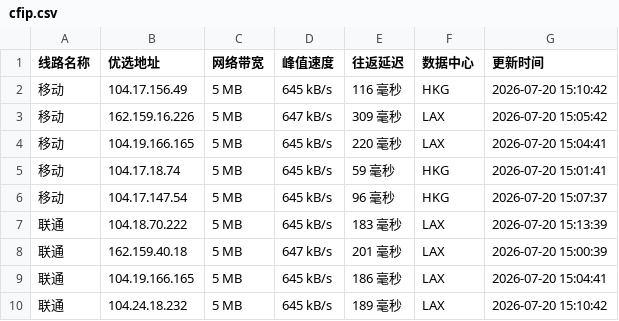
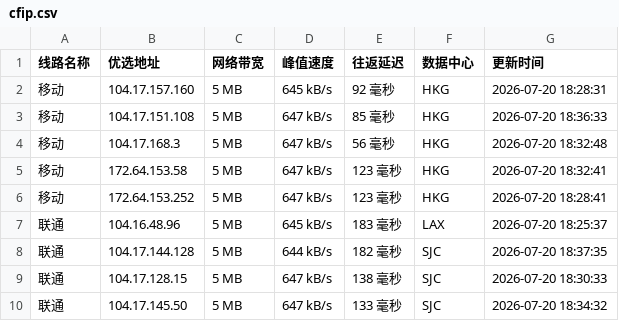
Before and after one commit to weizhe940605/cfipv4db, a CSV file: cfip.csv, drawn as a sheet; only a part is shown; the diff covers the shown part only.

```diff
--- a/cfip.csv
+++ b/cfip.csv
@@ -1,10 +1,10 @@
 线路名称,优选地址,网络带宽,峰值速度,往返延迟,数据中心,更新时间
-移动,104.17.156.49,5 MB,645 kB/s,116 毫秒,HKG,2026-07-20 15:10:42
-移动,162.159.16.226,5 MB,647 kB/s,309 毫秒,LAX,2026-07-20 15:05:42
-移动,104.19.166.165,5 MB,645 kB/s,220 毫秒,LAX,2026-07-20 15:04:41
-移动,104.17.18.74,5 MB,645 kB/s,59 毫秒,HKG,2026-07-20 15:01:41
-移动,104.17.147.54,5 MB,645 kB/s,96 毫秒,HKG,2026-07-20 15:07:37
-联通,104.18.70.222,5 MB,645 kB/s,183 毫秒,LAX,2026-07-20 15:13:39
-联通,162.159.40.18,5 MB,647 kB/s,201 毫秒,LAX,2026-07-20 15:00:39
-联通,104.19.166.165,5 MB,645 kB/s,186 毫秒,LAX,2026-07-20 15:04:41
-联通,104.24.18.232,5 MB,645 kB/s,189 毫秒,LAX,2026-07-20 15:10:42
+移动,104.17.157.160,5 MB,645 kB/s,92 毫秒,HKG,2026-07-20 18:28:31
+移动,104.17.151.108,5 MB,647 kB/s,85 毫秒,HKG,2026-07-20 18:36:33
+移动,104.17.168.3,5 MB,647 kB/s,56 毫秒,HKG,2026-07-20 18:32:48
+移动,172.64.153.58,5 MB,647 kB/s,123 毫秒,HKG,2026-07-20 18:32:41
+移动,172.64.153.252,5 MB,647 kB/s,123 毫秒,HKG,2026-07-20 18:28:41
+联通,104.16.48.96,5 MB,645 kB/s,183 毫秒,LAX,2026-07-20 18:25:37
+联通,104.17.144.128,5 MB,644 kB/s,182 毫秒,SJC,2026-07-20 18:37:35
+联通,104.17.128.15,5 MB,647 kB/s,138 毫秒,SJC,2026-07-20 18:30:33
+联通,104.17.145.50,5 MB,647 kB/s,133 毫秒,SJC,2026-07-20 18:34:32
```
Also changed, not shown: 21 edited cells elsewhere in this file, 1 other file.
